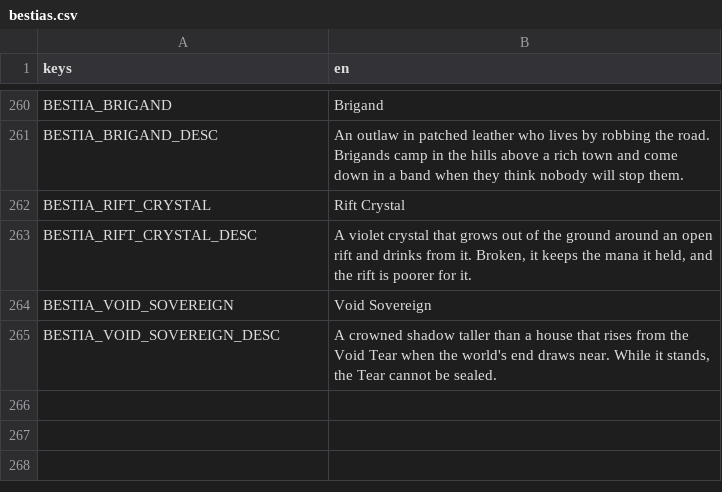
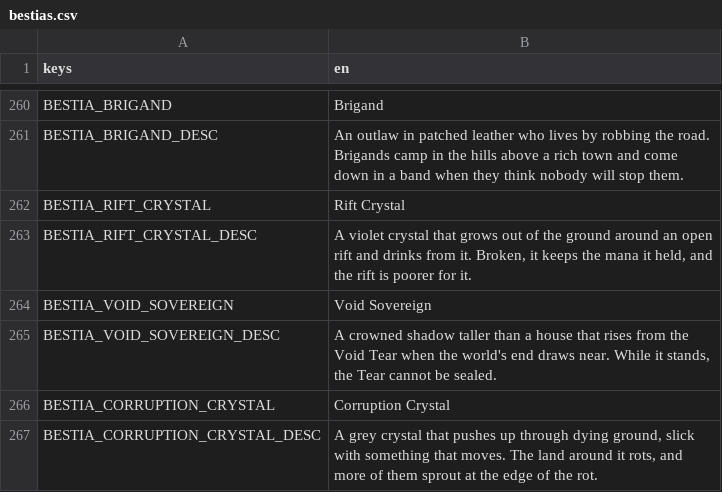
Before and after one commit to tfelix/bestia-behemoth, a CSV file: bestia-client/src/Localization/bestias.csv, drawn as a sheet; only a part is shown, gaps mark what is left out; the diff names each change by its address in the sheet, - before the commit and + after, or states it on an @@ line.

```diff
--- a/bestia-client/src/Localization/bestias.csv
+++ b/bestia-client/src/Localization/bestias.csv
+row 266: BESTIA_CORRUPTION_CRYSTAL | Corruption Crystal
+row 267: BESTIA_CORRUPTION_CRYSTAL_DESC | A grey crystal that pushes up through dying ground, slick with something that moves. The land around it rots, and more of them sprout at the edge of the rot.
```
Also changed, not shown: bestia-client/src/Localization/items.csv, 21 other files.
